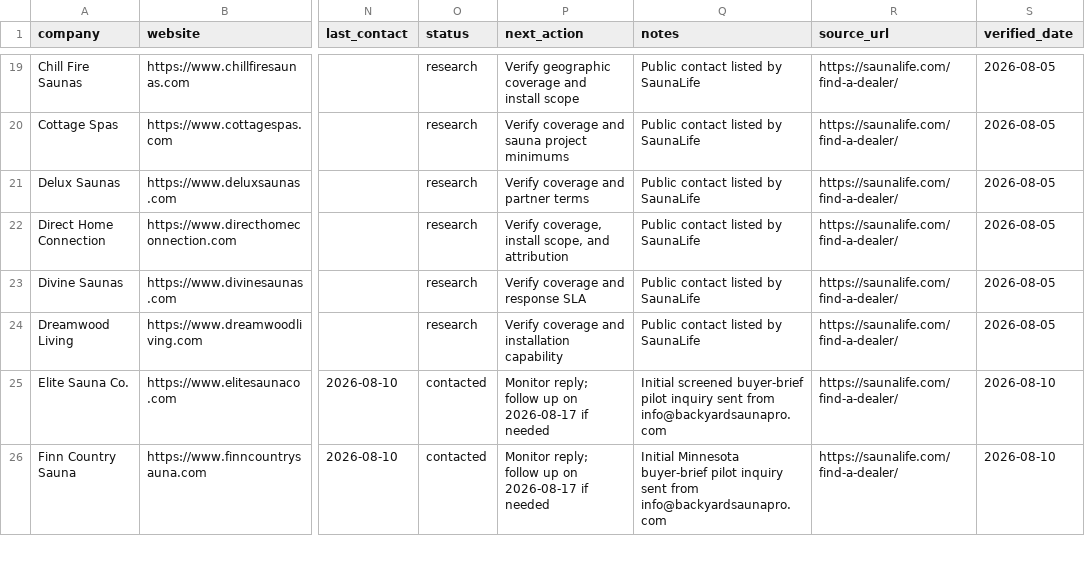
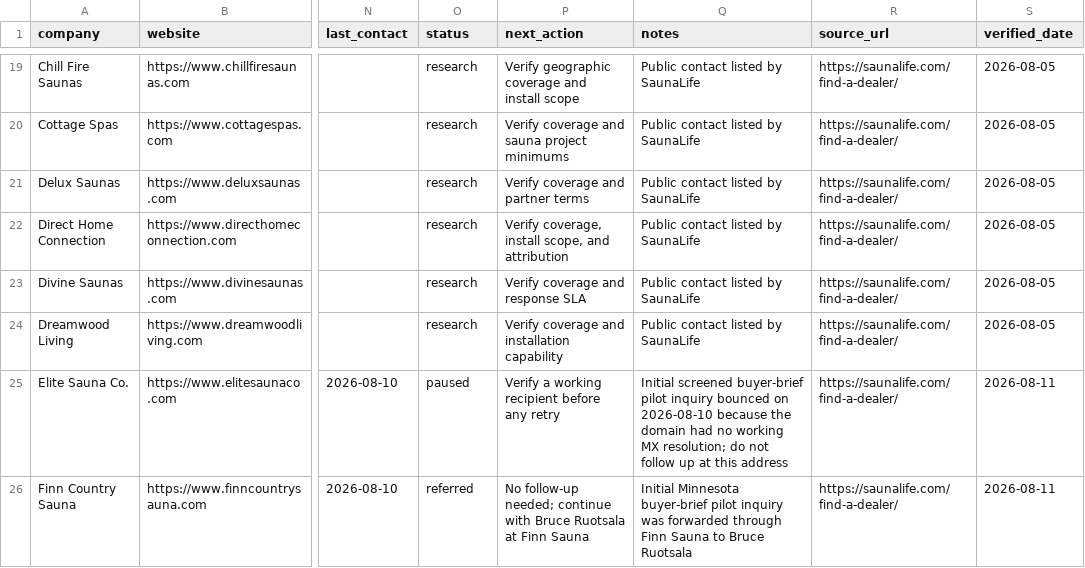
Before and after one commit to ceruallc-a11y/backyardsaunapro, a CSV file: operations/partner-prospects.csv, drawn as a sheet; only a part is shown, gaps mark what is left out; the diff covers the shown part only; the diff names each change by its address in the sheet, - before the commit and + after, or states it on an @@ line.

Commit message:
Align sauna planner with pilot requirements

```diff
--- a/operations/partner-prospects.csv
+++ b/operations/partner-prospects.csv
-O25 (status): contacted
+O25 (status): paused
-P25 (next_action): Monitor reply; follow up on 2026-08-17 if needed
+P25 (next_action): Verify a working recipient before any retry
-Q25 (notes): …pilot inquiry sent from info@backyardsaunapro.com
+Q25 (notes): …pilot inquiry bounced on 2026-08-10 because the domain had no working MX resolution; do not follow up at this address
-S25:S26 (verified_date): 2026-08-10
+S25:S26 (verified_date): 2026-08-11
-O26 (status): contacted
+O26 (status): referred
-P26 (next_action): Monitor reply; follow up on 2026-08-17 if needed
+P26 (next_action): No follow-up needed; continue with Bruce Ruotsala at Finn Sauna
-Q26 (notes): …pilot inquiry sent from info@backyardsaunapro.com
+Q26 (notes): …pilot inquiry was forwarded through Finn Sauna to Bruce Ruotsala
```
Also changed, not shown: 1 added row elsewhere in this file, 2 other files.
